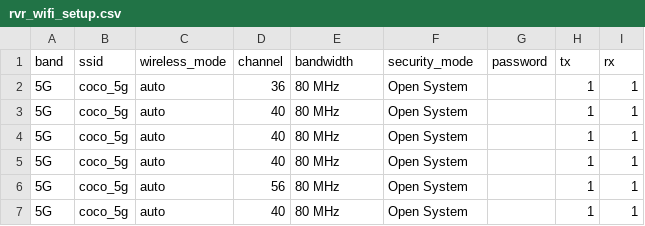
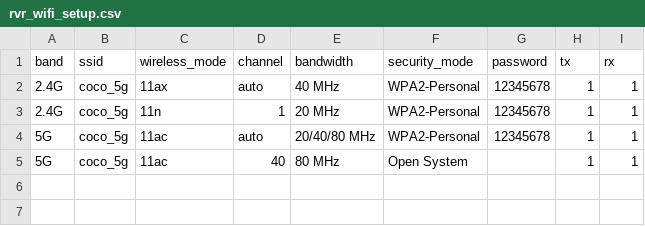
Before and after one commit to zhaoxiaojia/wifi_test, a CSV file: config/performance_test_csv/rvr_wifi_setup.csv, drawn as a sheet.

```diff
--- a/config/performance_test_csv/rvr_wifi_setup.csv
+++ b/config/performance_test_csv/rvr_wifi_setup.csv
@@ -1,7 +1,5 @@
 band,ssid,wireless_mode,channel,bandwidth,security_mode,password,tx,rx
-5G,coco_5g,auto,36,80 MHz,Open System,,1,1
-5G,coco_5g,auto,40,80 MHz,Open System,,1,1
-5G,coco_5g,auto,40,80 MHz,Open System,,1,1
-5G,coco_5g,auto,40,80 MHz,Open System,,1,1
-5G,coco_5g,auto,56,80 MHz,Open System,,1,1
-5G,coco_5g,auto,40,80 MHz,Open System,,1,1
+2.4G,coco_5g,11ax,auto,40 MHz,WPA2-Personal,12345678,1,1
+2.4G,coco_5g,11n,1,20 MHz,WPA2-Personal,12345678,1,1
+5G,coco_5g,11ac,auto,20/40/80 MHz,WPA2-Personal,12345678,1,1
+5G,coco_5g,11ac,40,80 MHz,Open System,,1,1
```
Also changed, not shown: 2 other files.
